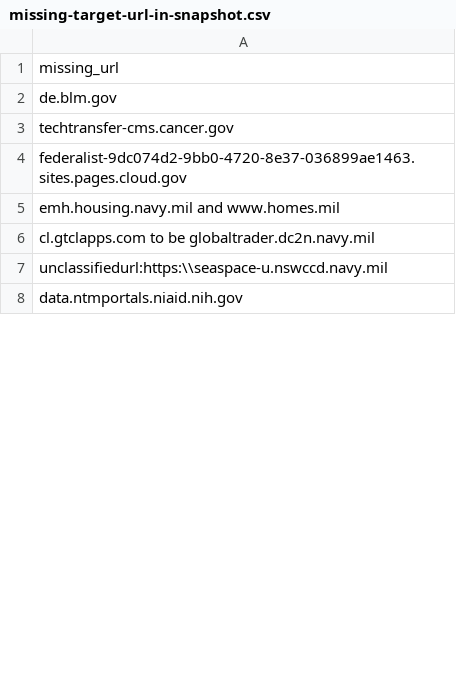
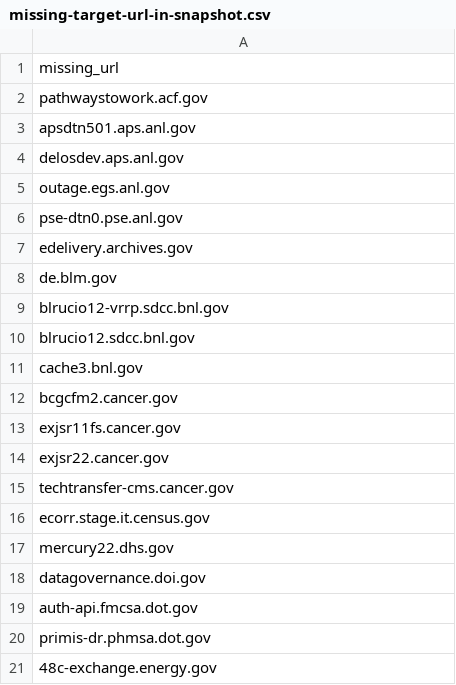
Before and after one commit to GSA/site-scanning-analysis, a CSV file: reports/missing-target-url-in-snapshot.csv, drawn as a sheet; only a part is shown; the shorter side is filled out with more unchanged rows; the diff covers the shown part only.

```diff
--- a/reports/missing-target-url-in-snapshot.csv
+++ b/reports/missing-target-url-in-snapshot.csv
@@ -1,4 +1,21 @@
 missing_url
+pathwaystowork.acf.gov
+apsdtn501.aps.anl.gov
+delosdev.aps.anl.gov
+outage.egs.anl.gov
+pse-dtn0.pse.anl.gov
+edelivery.archives.gov
 de.blm.gov
+blrucio12-vrrp.sdcc.bnl.gov
+blrucio12.sdcc.bnl.gov
+cache3.bnl.gov
+bcgcfm2.cancer.gov
+exjsr11fs.cancer.gov
+exjsr22.cancer.gov
 techtransfer-cms.cancer.gov
-federalist-9dc074d2-9bb0-4720-8e37-036899ae1463.sites.pages.cloud.gov
+ecorr.stage.it.census.gov
+mercury22.dhs.gov
+datagovernance.doi.gov
+auth-api.fmcsa.dot.gov
+primis-dr.phmsa.dot.gov
+48c-exchange.energy.gov
```
Also changed, not shown: 140 added rows and 5 edited cells elsewhere in this file.
